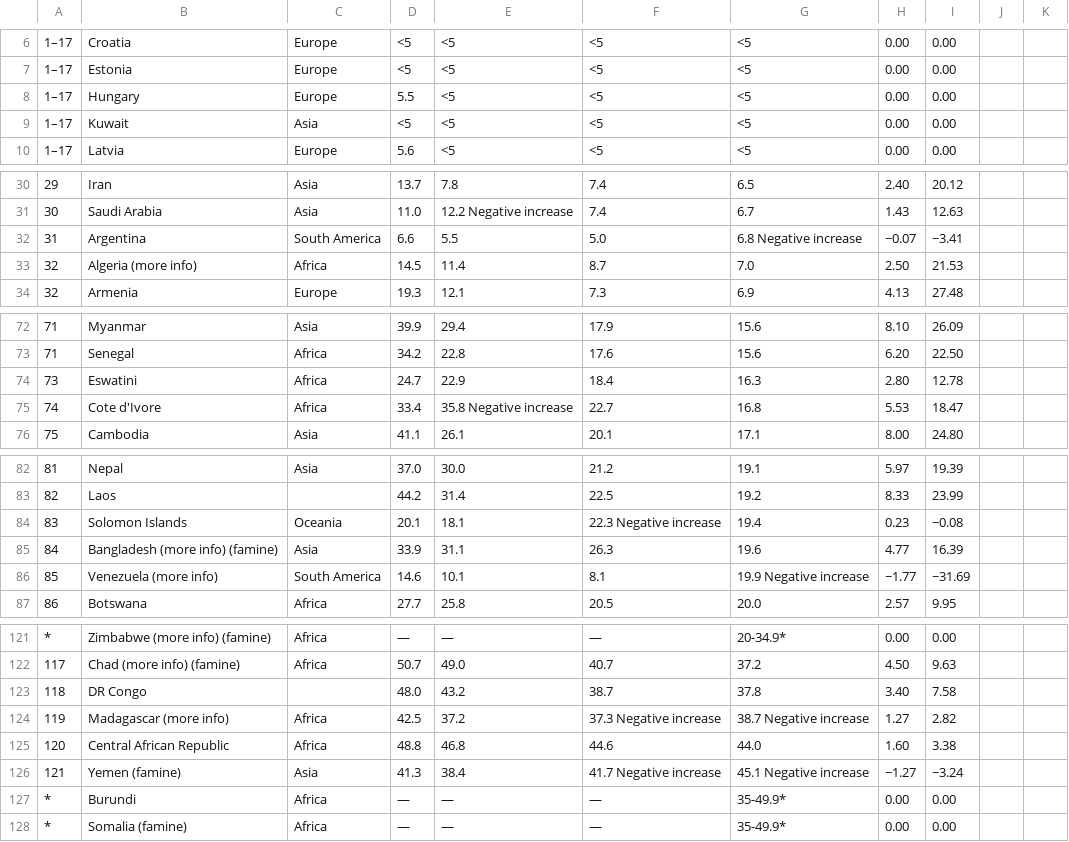
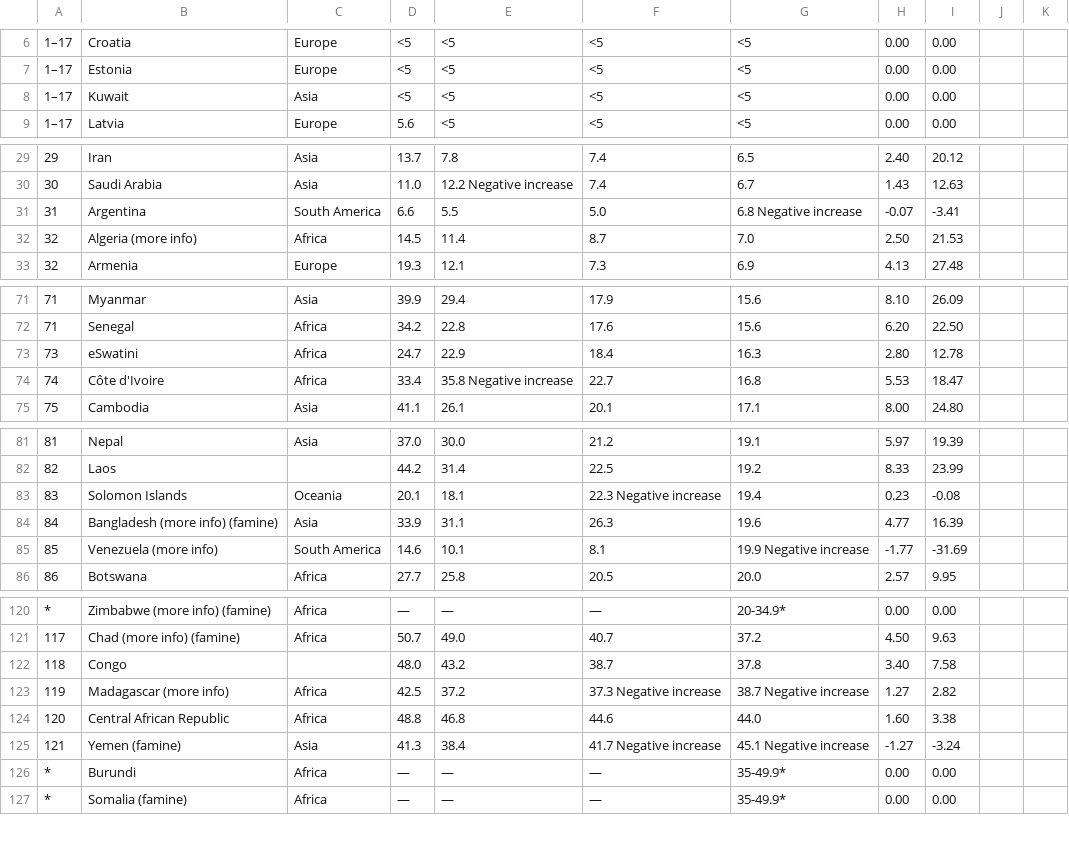
Before and after one commit to julian59189/PythonMaps-Scipy-2022, a CSV file: resources/julian/hunger/data.csv, drawn as a sheet; only a part is shown, gaps mark what is left out; removed rows and columns are numbered as before the commit, all else as after; the diff covers the shown part only; the diff names each change by its address in the sheet, - before the commit and + after, or states it on an @@ line.

Commit message:
clean up data and code

```diff
--- a/resources/julian/hunger/data.csv
+++ b/resources/julian/hunger/data.csv
-row 8: 1–17 | Hungary | Europe | 5.5 | <5 | <5 | <5 | 0.00 | 0.00
-H31: −0.07
+H31: -0.07
-I31: −3.41
+I31: -3.41
-B73: Eswatini
+B73: eSwatini
-B74: Cote d'Ivore
+B74: Côte d'Ivoire
-I83: −0.08
+I83: -0.08
-H85: −1.77
+H85: -1.77
-I85: −31.69
+I85: -31.69
-B122: DR Congo
+B122: Congo
-H125: −1.27
+H125: -1.27
-I125: −3.24
+I125: -3.24
```
Also changed, not shown: 4 edited cells elsewhere in this file, 1 other file.
